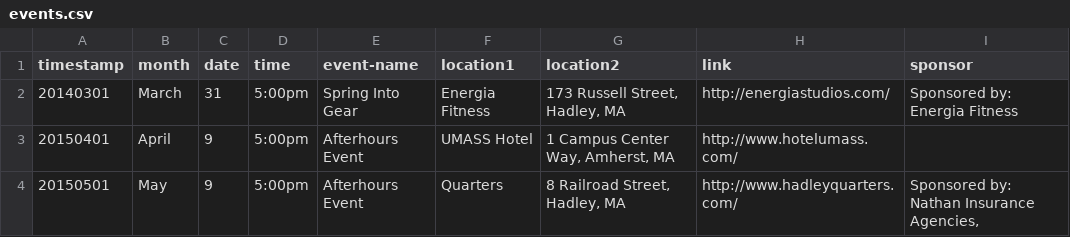
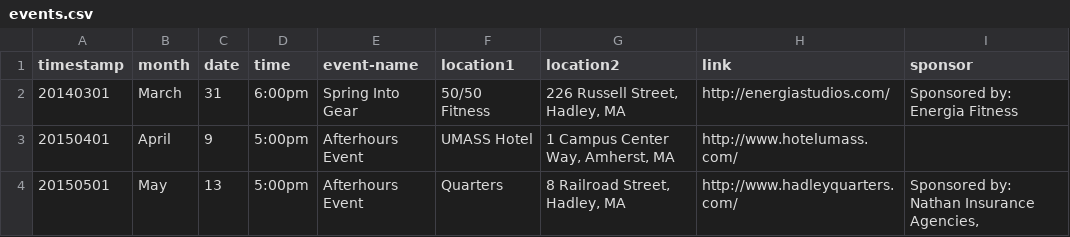
Before and after one commit to clearbold/ayp, a CSV file: _data/events.csv, drawn as a sheet; only a part is shown; the diff names each change by its address in the sheet, - before the commit and + after, or states it on an @@ line.

Commit message:
Update events.csv

```diff
--- a/_data/events.csv
+++ b/_data/events.csv
-D2 (time): 5:00pm
+D2 (time): 6:00pm
-F2 (location1): Energia Fitness
+F2 (location1): 50/50 Fitness
-G2 (location2): 173 Russell Street, Hadley, MA
+G2 (location2): 226 Russell Street, Hadley, MA
-C4 (date): 9
+C4 (date): 13
```
